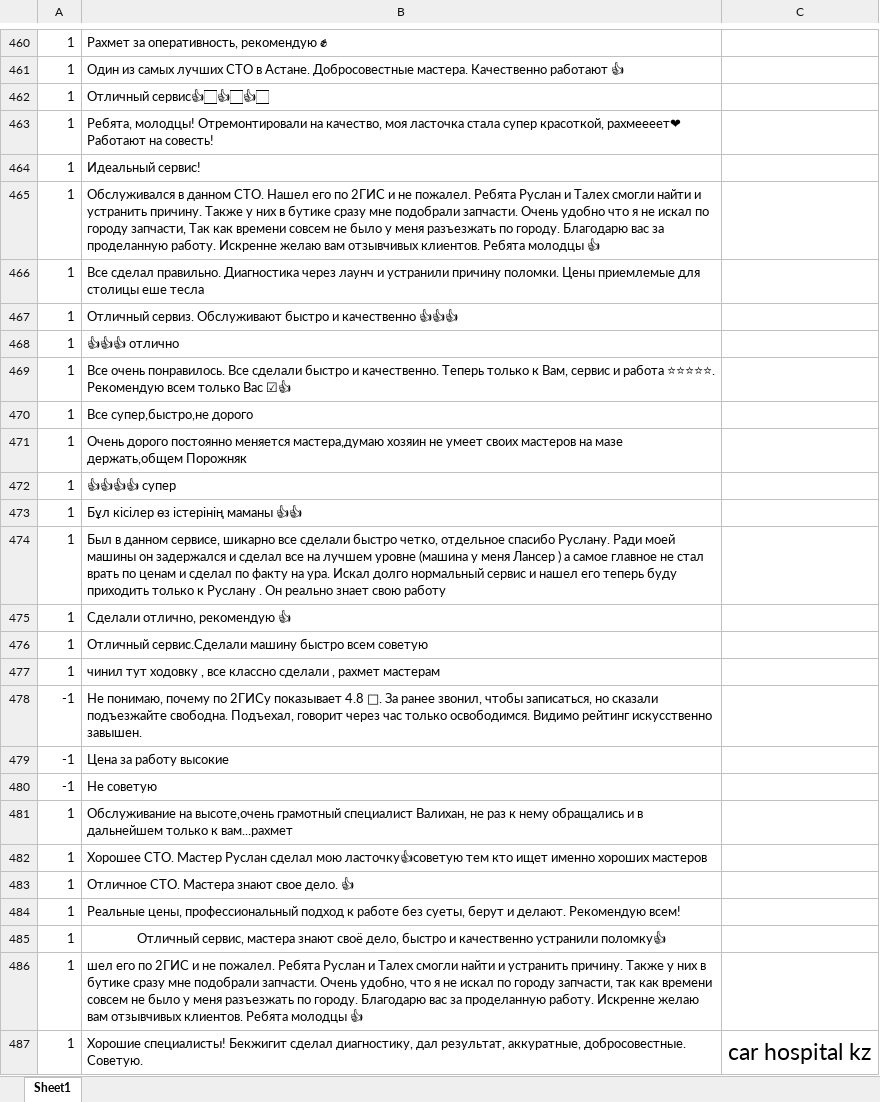
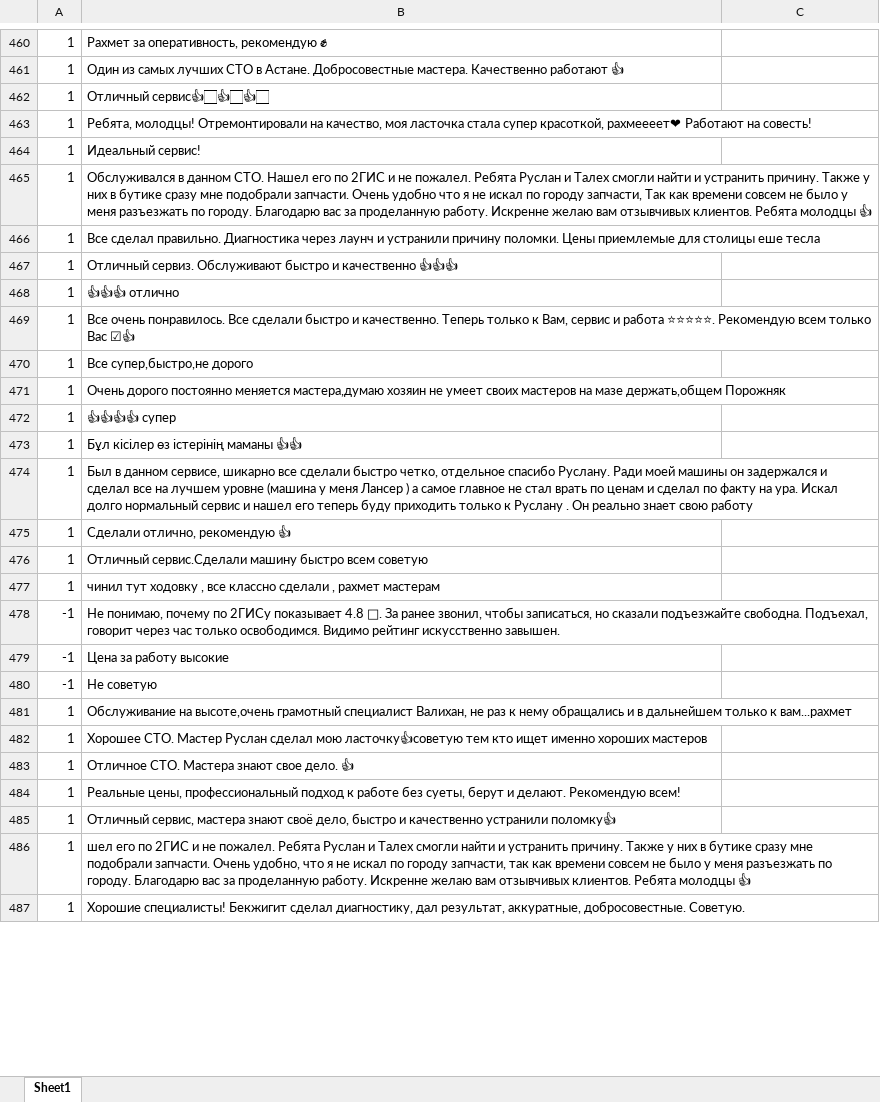
Before and after one commit to V0LT0R/Analysis-of-the-customer-database, an Excel workbook: input_data/review.xlsx, sheet Sheet1, drawn as a sheet; only a part is shown, gaps mark what is left out; values as stored, in another font and other column widths than the file's, no borders; removed rows and columns are numbered as before the commit, all else as after; the diff covers the shown part only; the diff names each change by its address in the sheet, - before the commit and + after, or states it on an @@ line.

```diff
--- a/input_data/review.xlsx (sheet Sheet1)
+++ b/input_data/review.xlsx (sheet Sheet1)
-B485 alignment: center
+B485 alignment: left
-C487: car hospital kz
+C487: (empty)
-C487:C565 merged
```
Also changed, not shown: 1 added row, 1 removed row, 11 edited cells, cell formats and merged cells elsewhere in this sheet, 11 other files.
